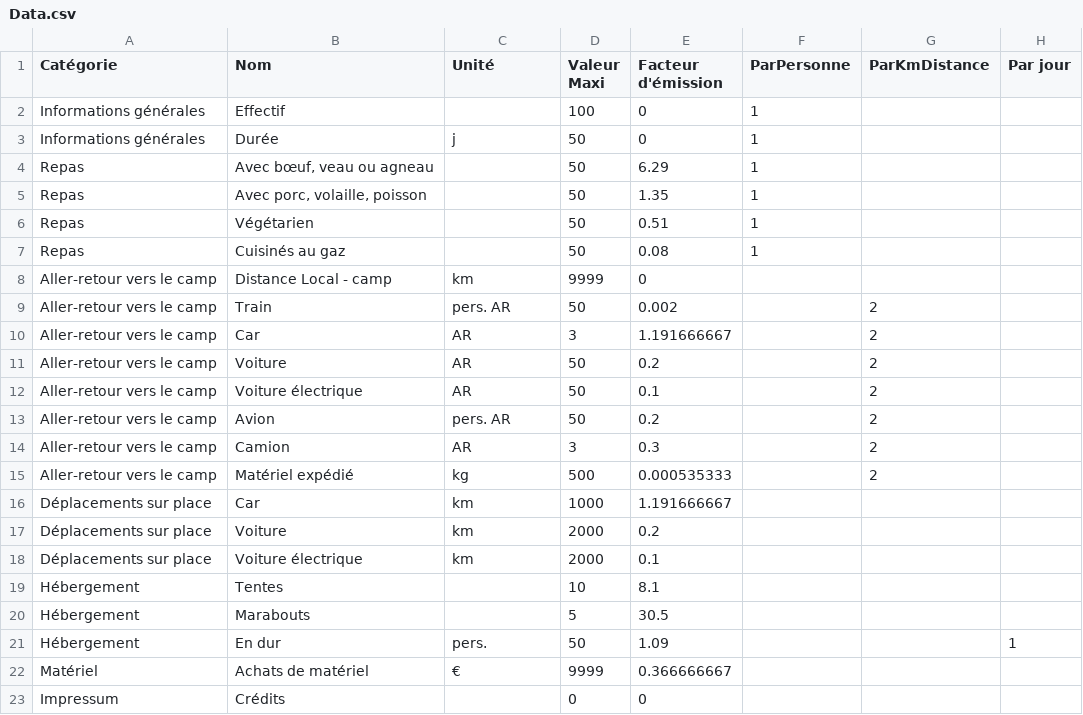
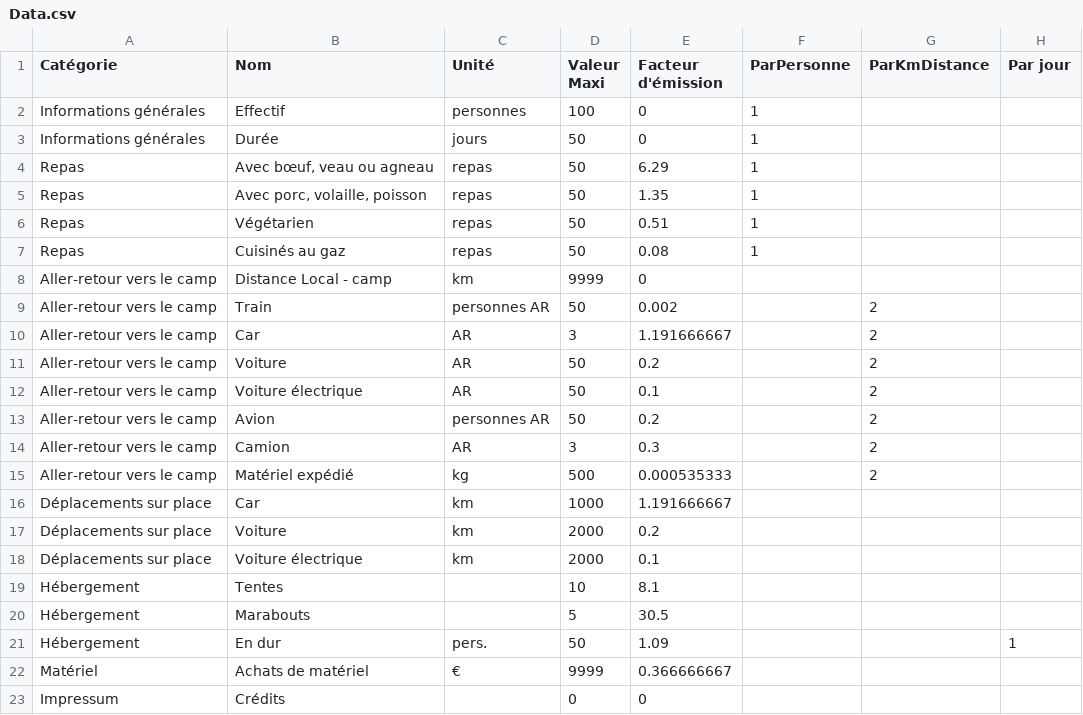
Before and after one commit to jeromekasparian/BilanCO2, a CSV file: BilanCO2/Data.csv, drawn as a sheet; only a part is shown; the diff names each change by its address in the sheet, - before the commit and + after, or states it on an @@ line.

```diff
--- a/BilanCO2/Data.csv
+++ b/BilanCO2/Data.csv
-C2 (Unité): (empty)
+C2 (Unité): personnes
-C3 (Unité): j
+C3 (Unité): jours
-C4:C7 (Unité): (empty)
+C4:C7 (Unité): repas
-C9 (Unité): pers. AR
+C9 (Unité): personnes AR
-C13 (Unité): pers. AR
+C13 (Unité): personnes AR
```
Also changed, not shown: 4 other files.
